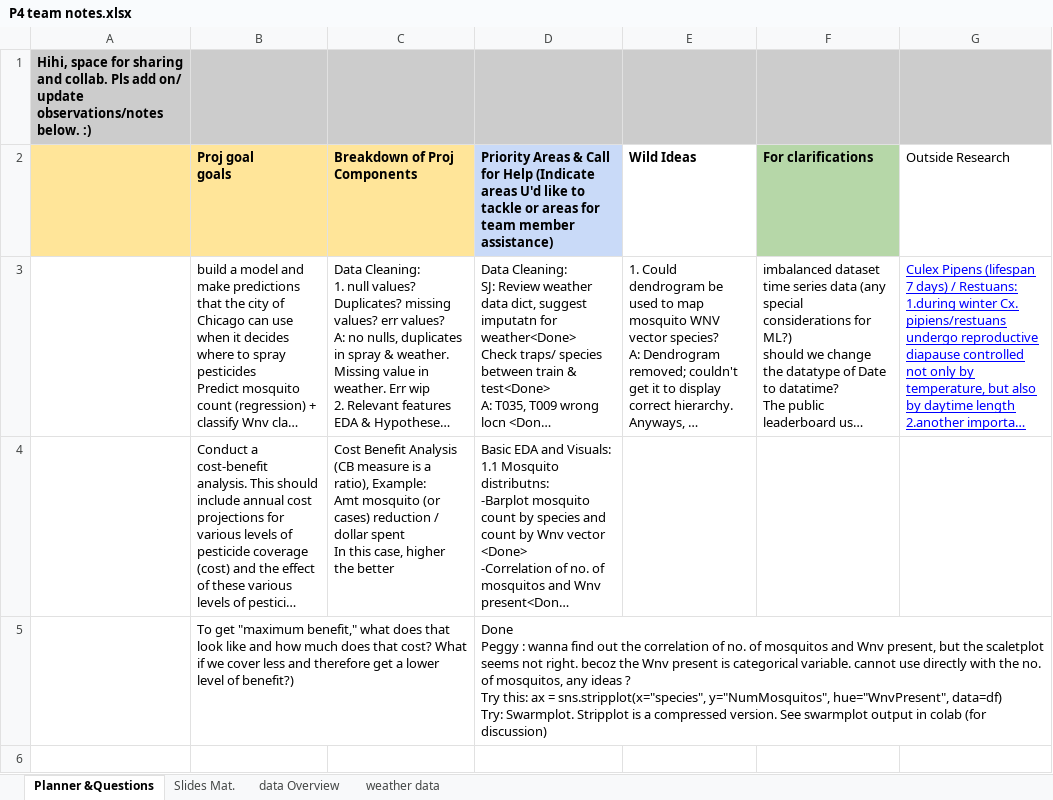
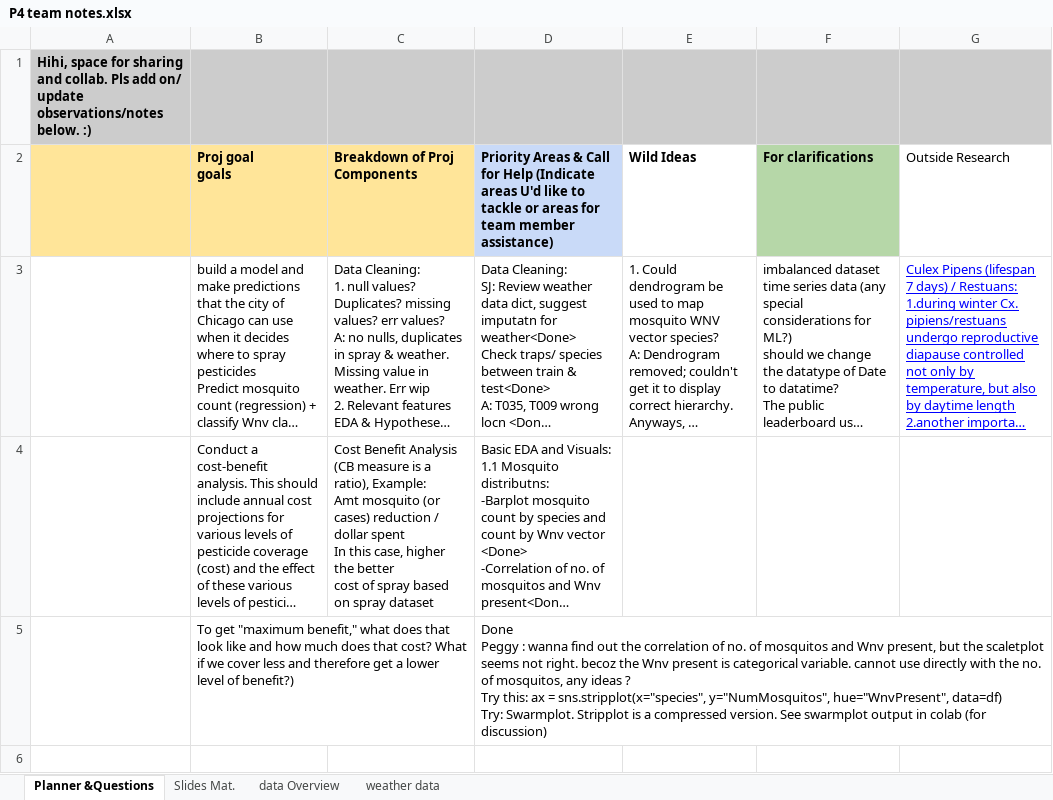
Before and after one commit to AngShengJun/dsi14P4, an Excel workbook: P4 team notes.xlsx, sheet Planner &Questions, drawn as a sheet; only a part is shown; long unchanged cells end in …; values as stored, in another font and other column widths than the file's, no borders; charts and pictures not drawn; ↵ is a line break in a cell; the diff names each change by its address in the sheet, - before the commit and + after, or states it on an @@ line.

```diff
--- a/P4 team notes.xlsx (sheet Planner &Questions)
+++ b/P4 team notes.xlsx (sheet Planner &Questions)
-C4 (Breakdown of Proj Components): …the better
+C4 (Breakdown of Proj Components): …the better ↵ cost of spray based on spray dataset
```
Also changed, not shown: charts or pictures, 17 other files.
